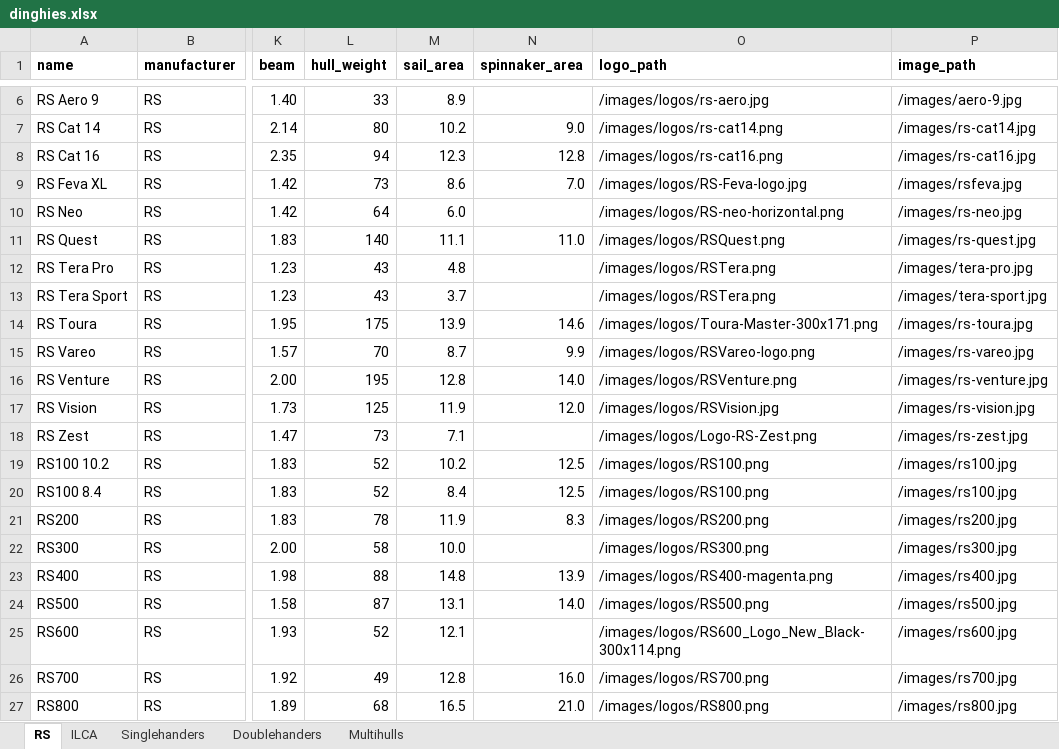
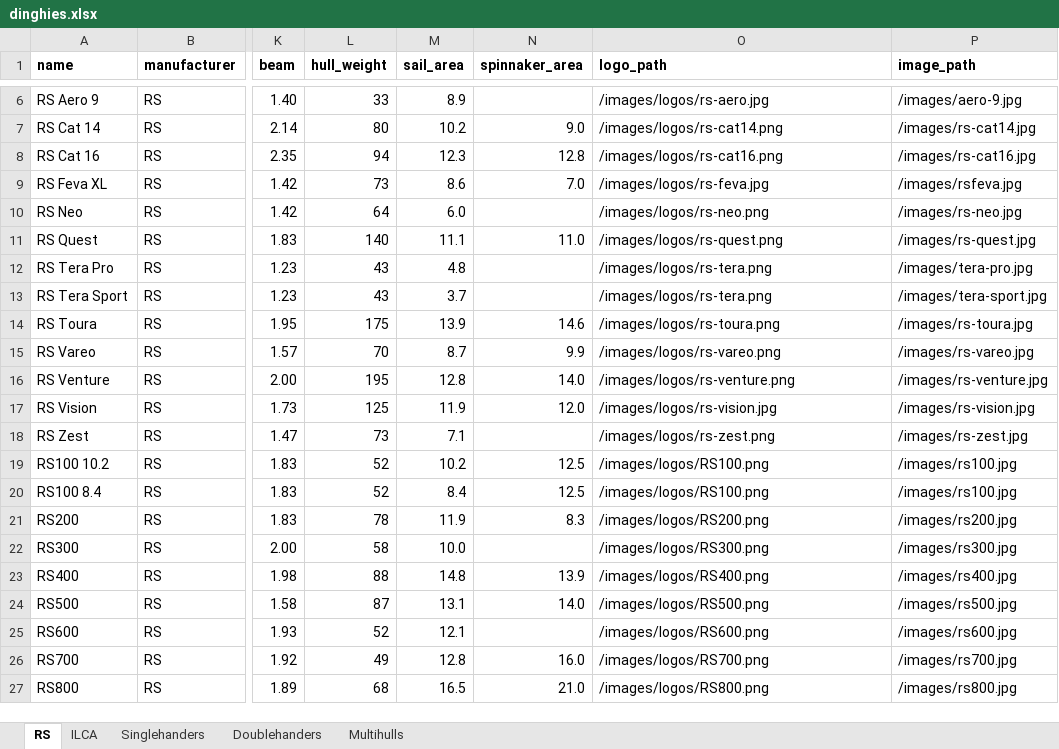
Before and after one commit to schweben/dinghyapi, an Excel workbook: dinghies.xlsx, sheet RS, drawn as a sheet; only a part is shown, gaps mark what is left out; values as stored, in another font and other column widths than the file's, no borders; the diff names each change by its address in the sheet, - before the commit and + after, or states it on an @@ line.

Commit message:
Updated logo paths in db

```diff
--- a/dinghies.xlsx (sheet RS)
+++ b/dinghies.xlsx (sheet RS)
-O9 (logo_path): /images/logos/RS-Feva-logo.jpg
+O9 (logo_path): /images/logos/rs-feva.jpg
-O10 (logo_path): /images/logos/RS-neo-horizontal.png
+O10 (logo_path): /images/logos/rs-neo.png
-O11 (logo_path): /images/logos/RSQuest.png
+O11 (logo_path): /images/logos/rs-quest.png
-O12:O13 (logo_path): /images/logos/RSTera.png
+O12:O13 (logo_path): /images/logos/rs-tera.png
-O14 (logo_path): /images/logos/Toura-Master-300x171.png
+O14 (logo_path): /images/logos/rs-toura.png
-O15 (logo_path): /images/logos/RSVareo-logo.png
+O15 (logo_path): /images/logos/rs-vareo.png
-O16 (logo_path): /images/logos/RSVenture.png
+O16 (logo_path): /images/logos/rs-venture.png
-O17 (logo_path): /images/logos/RSVision.jpg
+O17 (logo_path): /images/logos/rs-vision.jpg
-O18 (logo_path): /images/logos/Logo-RS-Zest.png
+O18 (logo_path): /images/logos/rs-zest.png
-O23 (logo_path): /images/logos/RS400-magenta.png
+O23 (logo_path): /images/logos/RS400.png
-O25 (logo_path): /images/logos/RS600_Logo_New_Black-300x114.png
+O25 (logo_path): /images/logos/RS600.png
```
Also changed, not shown: sheet Doublehanders, 4 other files.
